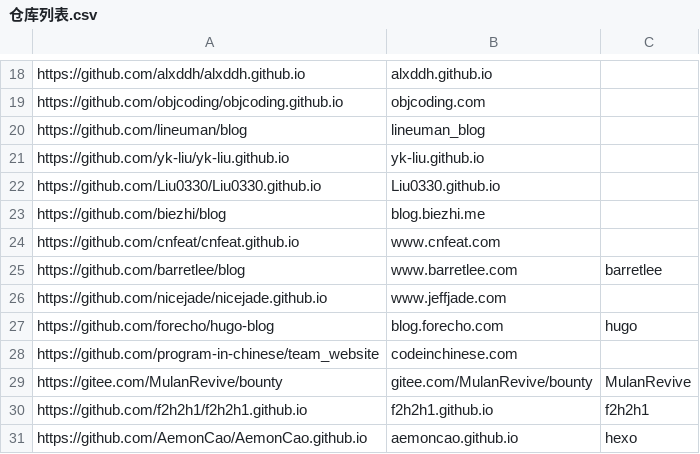
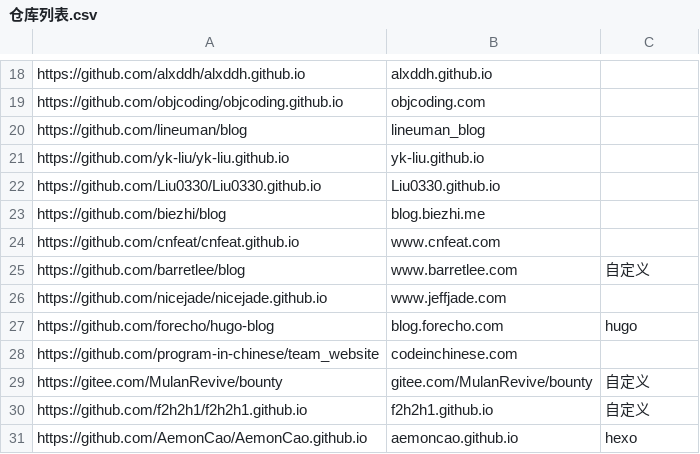
Before and after one commit to nobodxbodon/collection-of-chinese-blogs, a CSV file: 原型/仓库列表.csv, drawn as a sheet; only a part is shown, gaps mark what is left out.

```diff
--- a/原型/仓库列表.csv
+++ b/原型/仓库列表.csv
@@ -24,3 +24,3 @@ https://github.com/biezhi/blog,blog.biezhi.me,
 https://github.com/cnfeat/cnfeat.github.io,www.cnfeat.com,
-https://github.com/barretlee/blog,www.barretlee.com,barretlee
+https://github.com/barretlee/blog,www.barretlee.com,自定义
 https://github.com/nicejade/nicejade.github.io,www.jeffjade.com,
@@ -28,4 +28,4 @@ https://github.com/forecho/hugo-blog,blog.forecho.com,hugo
 https://github.com/program-in-chinese/team_website,codeinchinese.com,
-https://gitee.com/MulanRevive/bounty,gitee.com/MulanRevive/bounty,MulanRevive
-https://github.com/f2h2h1/f2h2h1.github.io,f2h2h1.github.io,f2h2h1
+https://gitee.com/MulanRevive/bounty,gitee.com/MulanRevive/bounty,自定义
+https://github.com/f2h2h1/f2h2h1.github.io,f2h2h1.github.io,自定义
 https://github.com/AemonCao/AemonCao.github.io,aemoncao.github.io,hexo
```
Also changed, not shown: 5 other files.
